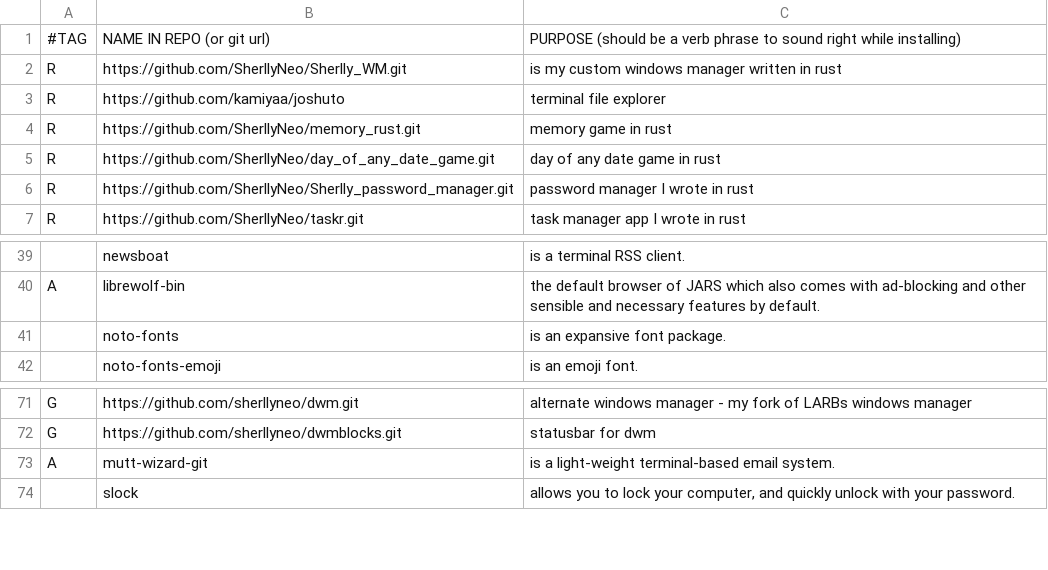
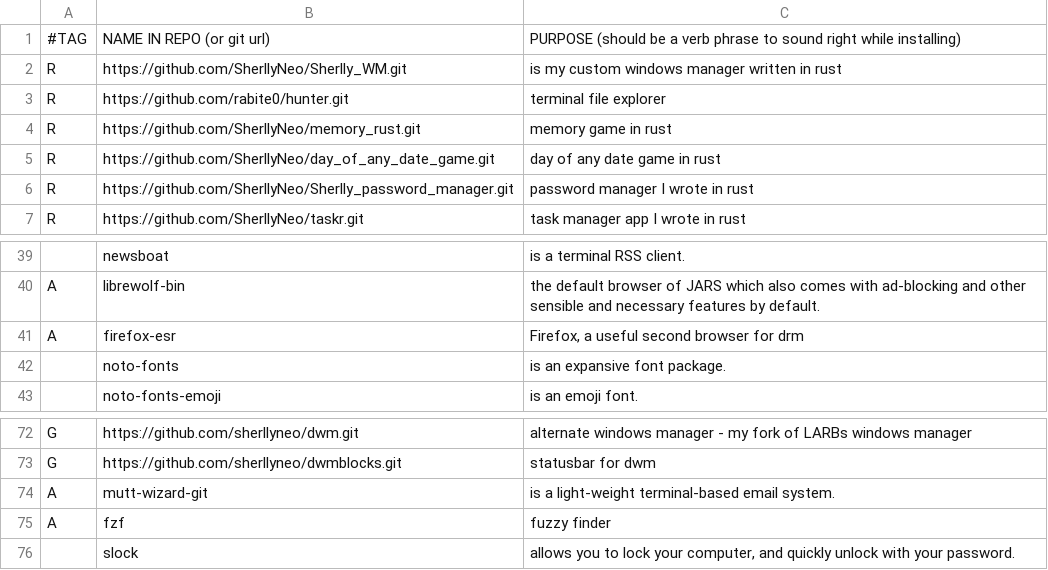
Before and after one commit to SherllyNeo/jars, a CSV file: progs.csv, drawn as a sheet; only a part is shown, gaps mark what is left out; the diff names each change by its address in the sheet, - before the commit and + after, or states it on an @@ line.

```diff
--- a/progs.csv
+++ b/progs.csv
-B3: https://github.com/kamiyaa/joshuto
+B3: https://github.com/rabite0/hunter.git
+row 41: A | firefox-esr | Firefox, a useful second browser for drm
+row 75: A | fzf | fuzzy finder
```
Also changed, not shown: 2 other files.
